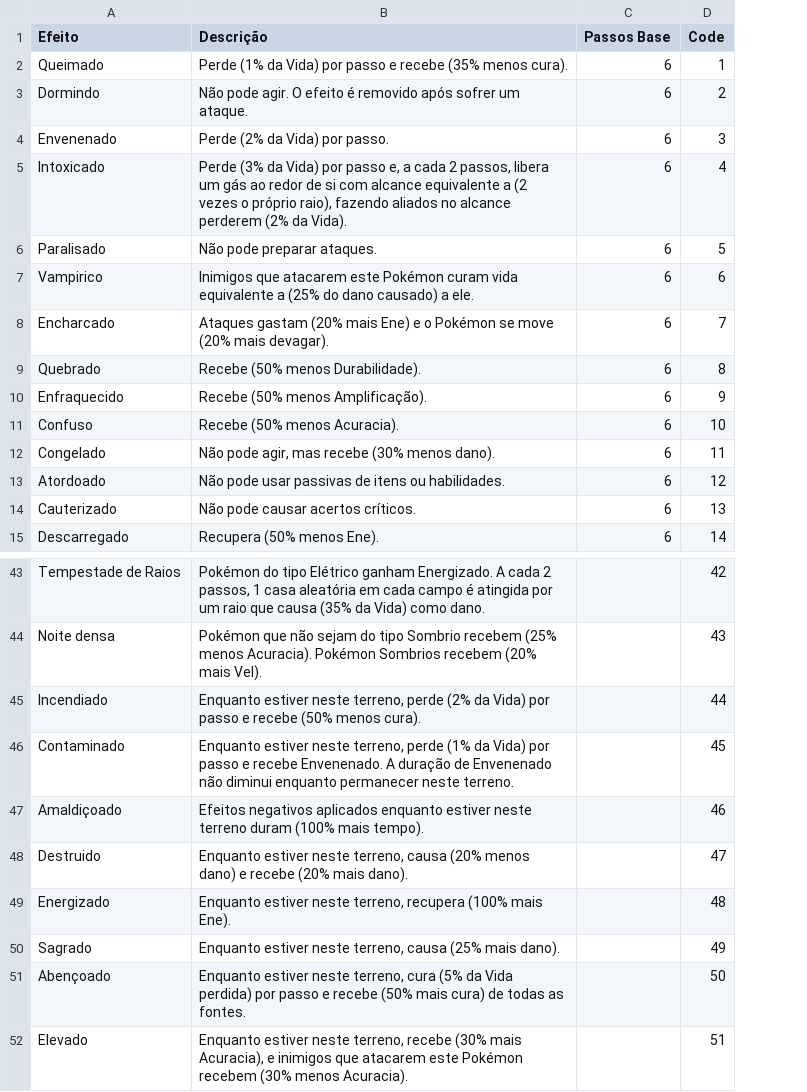
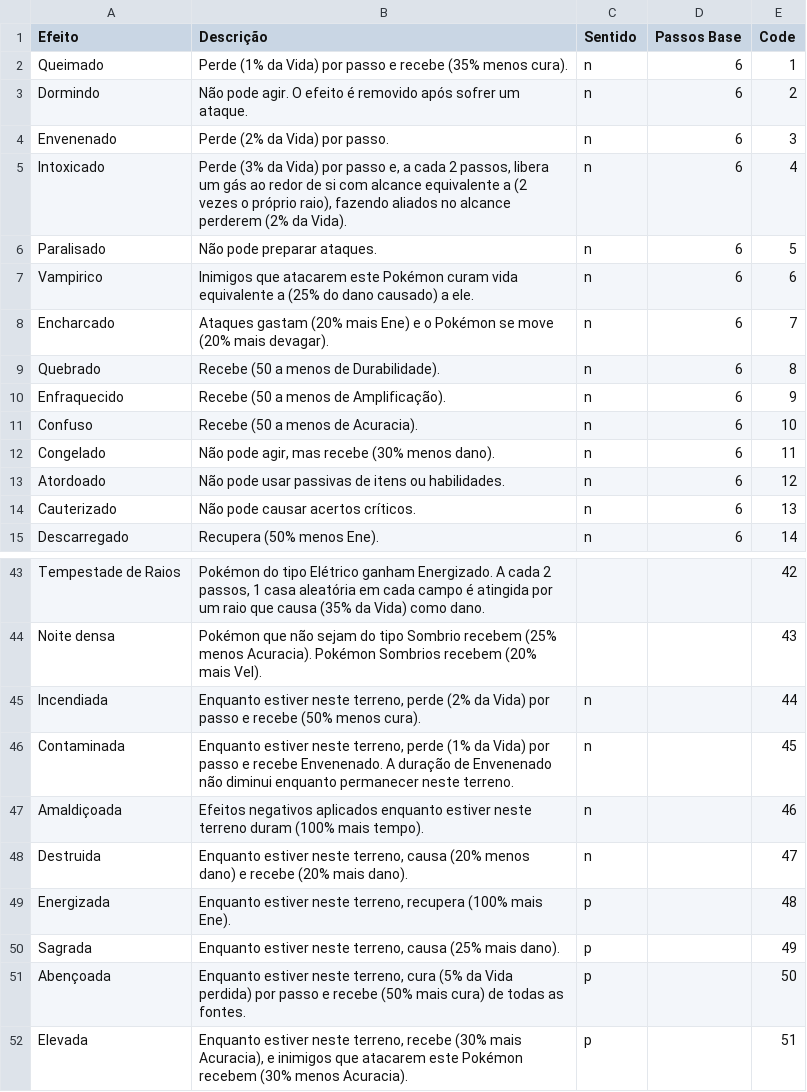
Before and after one commit to Leonn190/Pokemon-Global-Server-Definitivo, a CSV file: Dados/Tabelas/Pokemon Global Server - Efeitos.csv, drawn as a sheet; only a part is shown, gaps mark what is left out; the diff covers the shown part only; the diff names each change by its address in the sheet, - before the commit and + after, or states it on an @@ line.

Commit message:
icones de efeitos novos

```diff
--- a/Dados/Tabelas/Pokemon Global Server - Efeitos.csv
+++ b/Dados/Tabelas/Pokemon Global Server - Efeitos.csv
+column C (Sentido), rows 2-15: all n; rows 45-52: n | n | n | n | p | p | p | p
-B9 (Descrição): Recebe (50% menos Durabilidade).
+B9 (Descrição): Recebe (50 a menos de Durabilidade).
-B10 (Descrição): Recebe (50% menos Amplificação).
+B10 (Descrição): Recebe (50 a menos de Amplificação).
-B11 (Descrição): Recebe (50% menos Acuracia).
+B11 (Descrição): Recebe (50 a menos de Acuracia).
-A45 (Efeito): Incendiado
+A45 (Efeito): Incendiada
-A46 (Efeito): Contaminado
+A46 (Efeito): Contaminada
-A47 (Efeito): Amaldiçoado
+A47 (Efeito): Amaldiçoada
-A48 (Efeito): Destruido
+A48 (Efeito): Destruida
-A49 (Efeito): Energizado
+A49 (Efeito): Energizada
-A50 (Efeito): Sagrado
+A50 (Efeito): Sagrada
-A51 (Efeito): Abençoado
+A51 (Efeito): Abençoada
-A52 (Efeito): Elevado
+A52 (Efeito): Elevada
```
Also changed, not shown: 4 edited cells elsewhere in this file, 13 other files.
